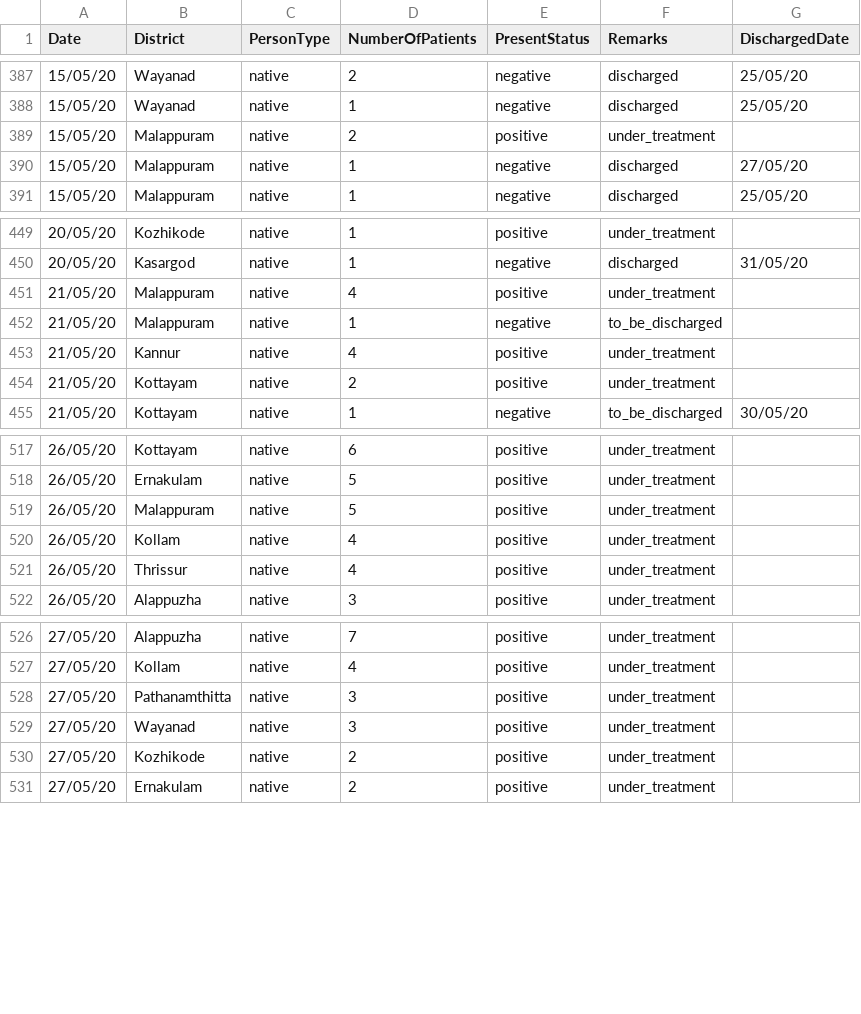
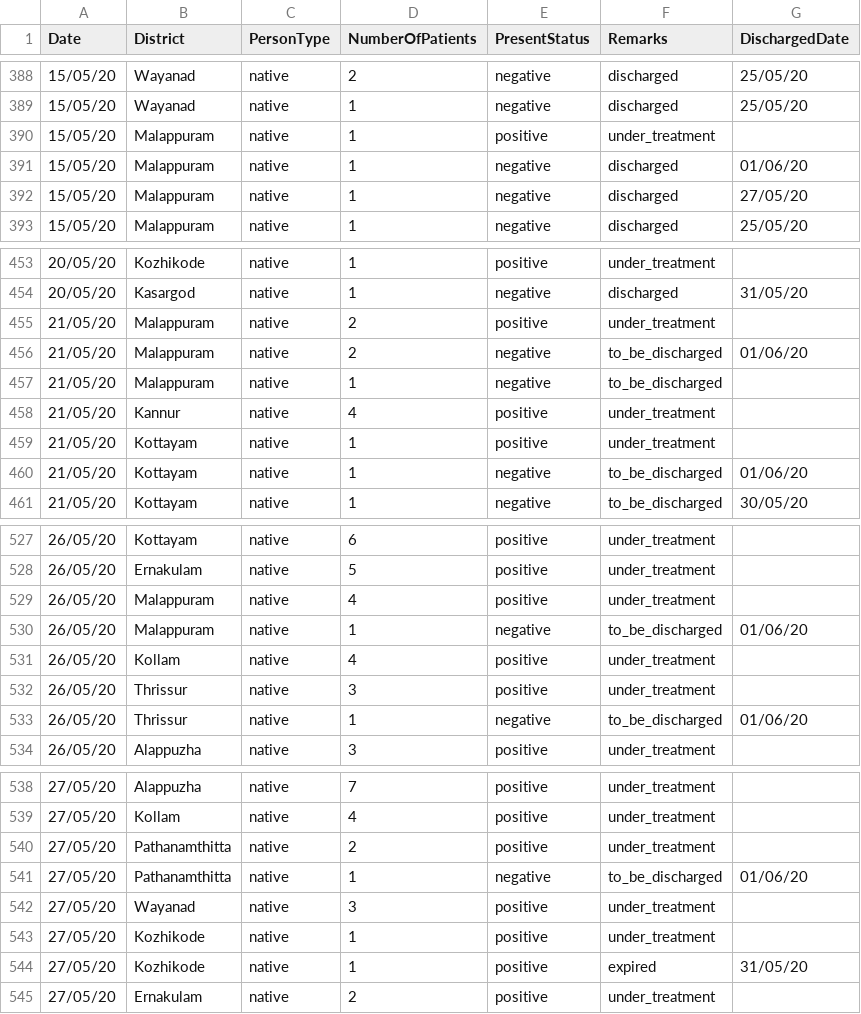
Before and after one commit to sandyiswell/covid19Kerala, a CSV file: chronoPositiv.csv, drawn as a sheet; only a part is shown, gaps mark what is left out; the diff covers the shown part only.

```diff
--- a/chronoPositiv.csv
+++ b/chronoPositiv.csv
@@ -388,3 +389,4 @@ Date,District,PersonType,NumberOfPatients,PresentStatus,Remarks,DischargedDate
 15/05/20,Wayanad,native,1,negative,discharged,25/05/20
-15/05/20,Malappuram,native,2,positive,under_treatment,
+15/05/20,Malappuram,native,1,positive,under_treatment,
+15/05/20,Malappuram,native,1,negative,discharged,01/06/20
 15/05/20,Malappuram,native,1,negative,discharged,27/05/20
@@ -450,6 +454,8 @@ Date,District,PersonType,NumberOfPatients,PresentStatus,Remarks,DischargedDate
 20/05/20,Kasargod,native,1,negative,discharged,31/05/20
-21/05/20,Malappuram,native,4,positive,under_treatment,
+21/05/20,Malappuram,native,2,positive,under_treatment,
+21/05/20,Malappuram,native,2,negative,to_be_discharged,01/06/20
 21/05/20,Malappuram,native,1,negative,to_be_discharged,
 21/05/20,Kannur,native,4,positive,under_treatment,
-21/05/20,Kottayam,native,2,positive,under_treatment,
+21/05/20,Kottayam,native,1,positive,under_treatment,
+21/05/20,Kottayam,native,1,negative,to_be_discharged,01/06/20
 21/05/20,Kottayam,native,1,negative,to_be_discharged,30/05/20
@@ -518,5 +528,7 @@ Date,District,PersonType,NumberOfPatients,PresentStatus,Remarks,DischargedDate
 26/05/20,Ernakulam,native,5,positive,under_treatment,
-26/05/20,Malappuram,native,5,positive,under_treatment,
+26/05/20,Malappuram,native,4,positive,under_treatment,
+26/05/20,Malappuram,native,1,negative,to_be_discharged,01/06/20
 26/05/20,Kollam,native,4,positive,under_treatment,
-26/05/20,Thrissur,native,4,positive,under_treatment,
+26/05/20,Thrissur,native,3,positive,under_treatment,
+26/05/20,Thrissur,native,1,negative,to_be_discharged,01/06/20
 26/05/20,Alappuzha ,native,3,positive,under_treatment,
@@ -527,5 +539,7 @@ Date,District,PersonType,NumberOfPatients,PresentStatus,Remarks,DischargedDate
 27/05/20,Kollam,native,4,positive,under_treatment,
-27/05/20,Pathanamthitta,native,3,positive,under_treatment,
+27/05/20,Pathanamthitta,native,2,positive,under_treatment,
+27/05/20,Pathanamthitta,native,1,negative,to_be_discharged,01/06/20
 27/05/20,Wayanad,native,3,positive,under_treatment,
-27/05/20,Kozhikode,native,2,positive,under_treatment,
+27/05/20,Kozhikode,native,1,positive,under_treatment,
+27/05/20,Kozhikode,native,1,positive,expired,31/05/20
 27/05/20,Ernakulam,native,2,positive,under_treatment,
```
Also changed, not shown: 17 added rows and 19 edited cells elsewhere in this file, datta2.csv.
